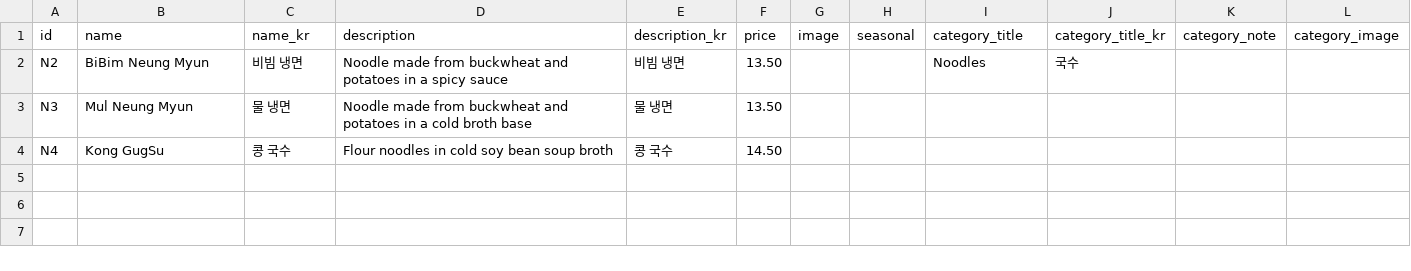
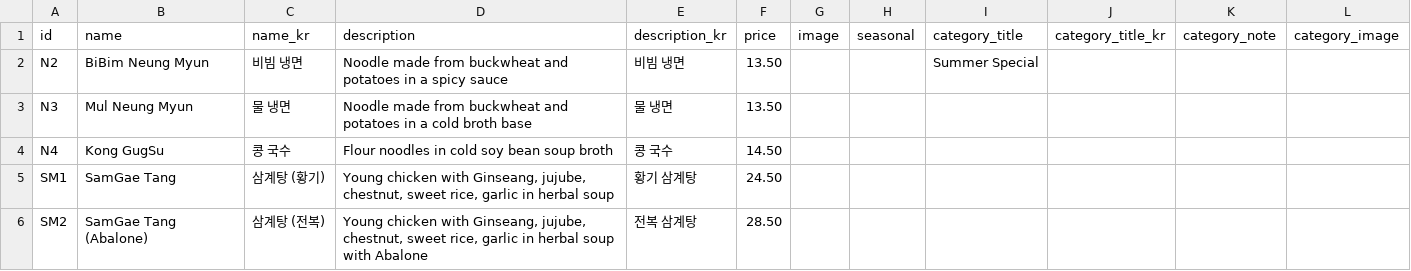
Before and after one commit to Laurasgold/homepage, a CSV file: src/data/noodles.csv, drawn as a sheet.

Commit message:
new items to summer special

```diff
--- a/src/data/noodles.csv
+++ b/src/data/noodles.csv
@@ -1,4 +1,6 @@
 id,name,name_kr,description,description_kr,price,image,seasonal,category_title,category_title_kr,category_note,category_image
-N2,BiBim Neung Myun,비빔 냉면,Noodle made from buckwheat and potatoes in a spicy sauce,비빔 냉면,13.50,,,Noodles,국수,,
+N2,BiBim Neung Myun,비빔 냉면,Noodle made from buckwheat and potatoes in a spicy sauce,비빔 냉면,13.50,,,Summer Special,,,
 N3,Mul Neung Myun,물 냉면,Noodle made from buckwheat and potatoes in a cold broth base,물 냉면,13.50,,,,,,
 N4,Kong GugSu,콩 국수,Flour noodles in cold soy bean soup broth,콩 국수,14.50,,,,,,
+SM1,SamGae Tang,삼계탕 (황기),"Young chicken with Ginseang, jujube, chestnut, sweet rice, garlic in herbal soup",황기 삼계탕,24.50,,,,,,
+SM2,SamGae Tang (Abalone),삼계탕 (전복),"Young chicken with Ginseang, jujube, chestnut, sweet rice, garlic in herbal soup with Abalone",전복 삼계탕 ,28.50,,,,,,
```
